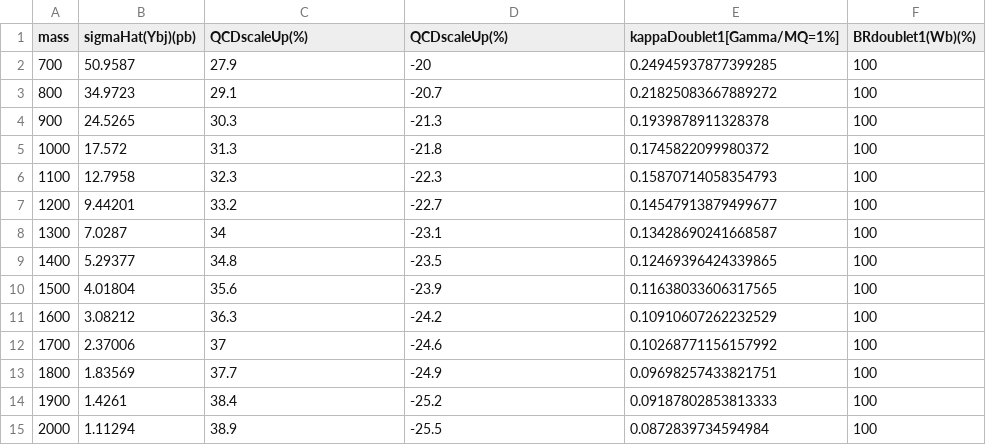
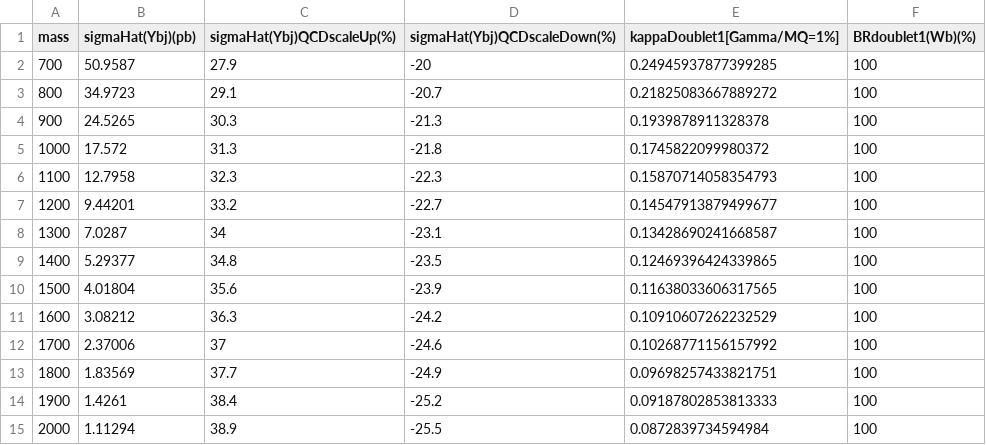
Before and after one commit to CrossSectionsLHC/TopPartners_SingleProduction, a CSV file: SingleY/CrossSections_BR_SingleY_NWA.csv, drawn as a sheet.

```diff
--- a/SingleY/CrossSections_BR_SingleY_NWA.csv
+++ b/SingleY/CrossSections_BR_SingleY_NWA.csv
@@ -1,2 +1,2 @@
-mass,sigmaHat(Ybj)(pb),QCDscaleUp(%) ,QCDscaleUp(%),kappaDoublet1[Gamma/MQ=1%],BRdoublet1(Wb)(%)
+mass,sigmaHat(Ybj)(pb),sigmaHat(Ybj)QCDscaleUp(%),sigmaHat(Ybj)QCDscaleDown(%),kappaDoublet1[Gamma/MQ=1%],BRdoublet1(Wb)(%)
 700,50.9587,27.9,-20,0.24945937877399285,100
```
Also changed, not shown: SingleB/CrossSections_BR_SingleB_NWA.csv, SingleT/CrossSections_BR_SingleT_NWA.csv, 1 other file.
